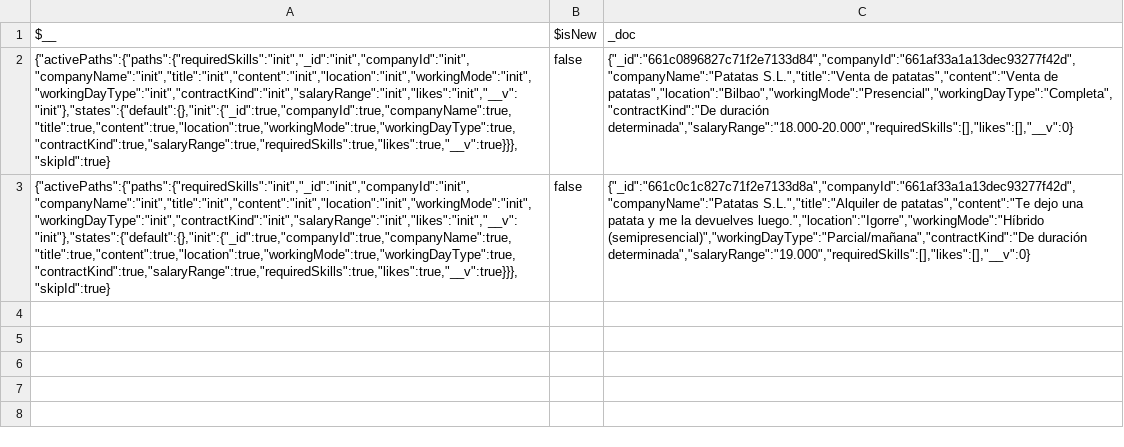
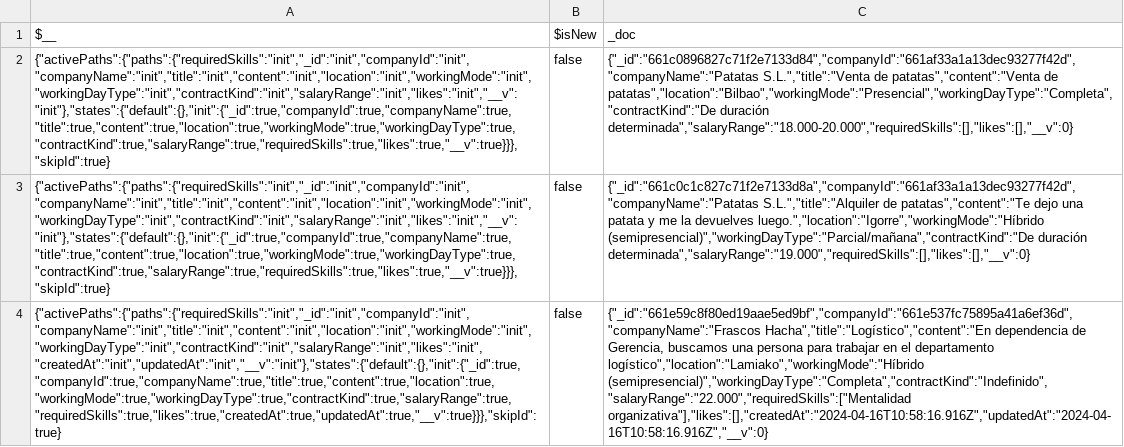
Before and after one commit to AdrikLarreategui/Desafio-BBK, a CSV file: Backend/output/offers.csv, drawn as a sheet; the diff names each change by its address in the sheet, - before the commit and + after, or states it on an @@ line.

```diff
--- a/Backend/output/offers.csv
+++ b/Backend/output/offers.csv
+row 4: {"activePaths":{"paths":{"requiredSkills":"init","_id":"init","companyId":"init","companyName":"init","title":"init","content":"init","location":"init","workingMode":"init","workingDayType":"init","contractKind":"init","salaryRange":"init","likes":"init","createdAt":"init","updatedAt":"init","__v":"init"},"states":{"default":{},"init":{"_id":true,"companyId":true,"companyName":true,"title":true,"content":true,"location":true,"workingMode":true,"workingDayType":true,"contractKind":true,"salaryRange":true,"requiredSkills":true,"likes":true,"createdAt":true,"updatedAt":true,"__v":true}}},"skipId":true} | false | {"_id":"661e59c8f80ed19aae5ed9bf","companyId":"661e537fc75895a41a6ef36d","companyName":"Frascos Hacha","title":"Logístico","content":"En dependencia de Gerencia, buscamos una persona para trabajar en el departamento logístico","location":"Lamiako","workingMode":"Híbrido (semipresencial)","workingDayType":"Completa","contractKind":"Indefinido","salaryRange":"22.000","requiredSkills":["Mentalidad organizativa"],"likes":[],"createdAt":"2024-04-16T10:58:16.916Z","updatedAt":"2024-04-16T10:58:16.916Z","__v":0}
```
Also changed, not shown: Backend/output/talents.csv, 5 other files.
